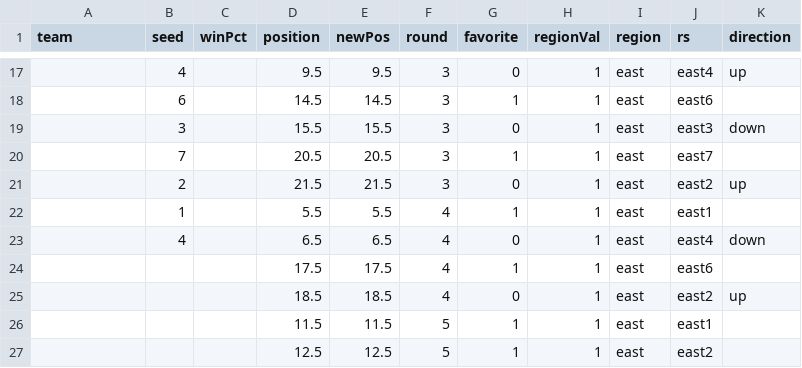
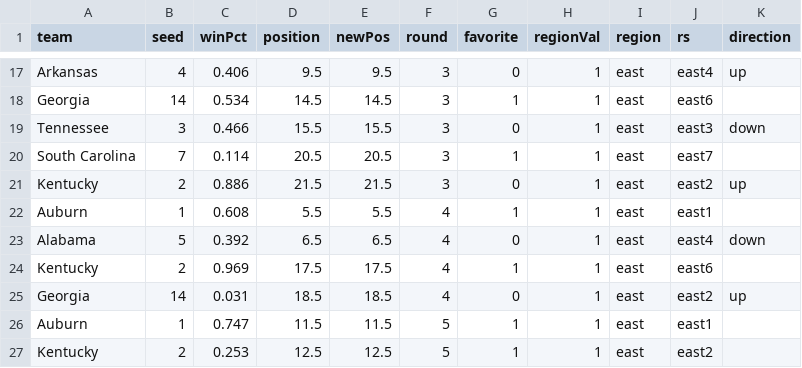
Before and after one commit to gcdean38/maneater, a CSV file: secBracket22.csv, drawn as a sheet; only a part is shown, gaps mark what is left out; the diff covers the shown part only.

```diff
--- a/secBracket22.csv
+++ b/secBracket22.csv
@@ -17,11 +17,11 @@
-,4,,9.5,9.5,3,0,1,east,east4,up
-,6,,14.5,14.5,3,1,1,east,east6,
-,3,,15.5,15.5,3,0,1,east,east3,down
-,7,,20.5,20.5,3,1,1,east,east7,
-,2,,21.5,21.5,3,0,1,east,east2,up
-,1,,5.5,5.5,4,1,1,east,east1,
-,4,,6.5,6.5,4,0,1,east,east4,down
-,,,17.5,17.5,4,1,1,east,east6,
-,,,18.5,18.5,4,0,1,east,east2,up
-,,,11.5,11.5,5,1,1,east,east1,
-,,,12.5,12.5,5,1,1,east,east2,
+Arkansas,4,0.406,9.5,9.5,3,0,1,east,east4,up
+Georgia,14,0.534,14.5,14.5,3,1,1,east,east6,
+Tennessee,3,0.466,15.5,15.5,3,0,1,east,east3,down
+South Carolina,7,0.114,20.5,20.5,3,1,1,east,east7,
+Kentucky,2,0.886,21.5,21.5,3,0,1,east,east2,up
+Auburn,1,0.608,5.5,5.5,4,1,1,east,east1,
+Alabama,5,0.392,6.5,6.5,4,0,1,east,east4,down
+Kentucky,2,0.969,17.5,17.5,4,1,1,east,east6,
+Georgia,14,0.031,18.5,18.5,4,0,1,east,east2,up
+Auburn,1,0.747,11.5,11.5,5,1,1,east,east1,
+Kentucky,2,0.253,12.5,12.5,5,1,1,east,east2,
```
Also changed, not shown: 31 edited cells elsewhere in this file.
